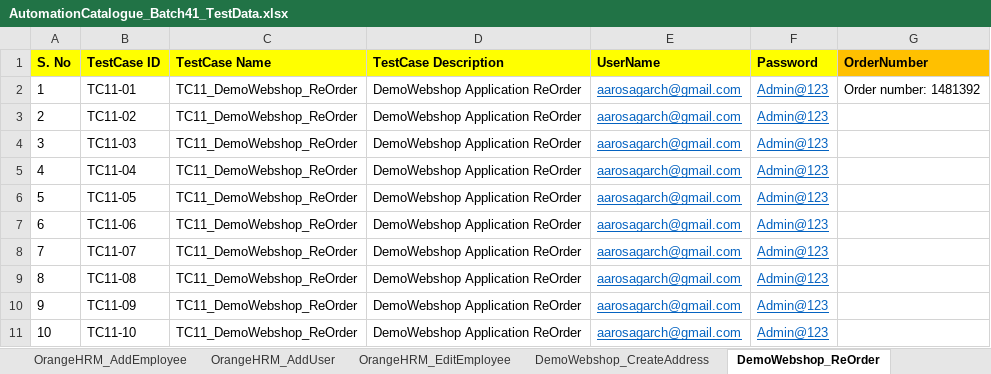
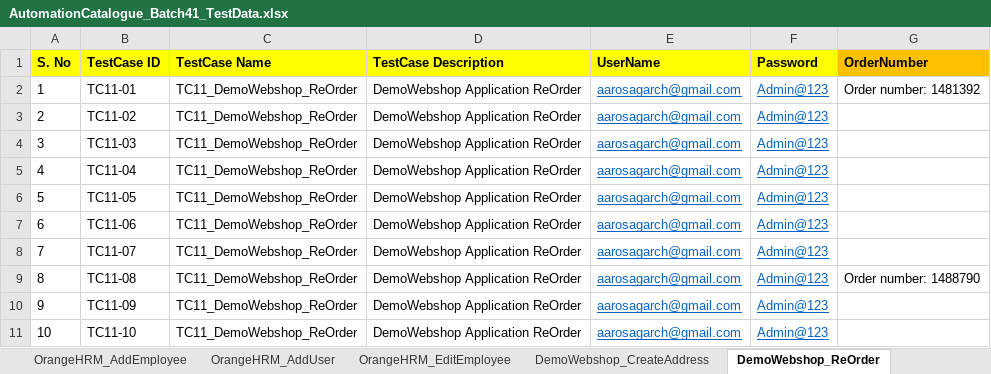
Before and after one commit to automationcatalogue/TestAutomationCatalogue_Batch41, an Excel workbook: src/main/resources/AutomationCatalogue_Batch41_TestData.xlsx, sheet DemoWebshop_ReOrder, drawn as a sheet; values as stored, in another font and other column widths than the file's, no borders; the diff names each change by its address in the sheet, - before the commit and + after, or states it on an @@ line.

```diff
--- a/src/main/resources/AutomationCatalogue_Batch41_TestData.xlsx (sheet DemoWebshop_ReOrder)
+++ b/src/main/resources/AutomationCatalogue_Batch41_TestData.xlsx (sheet DemoWebshop_ReOrder)
-G9 (OrderNumber): (empty)
+G9 (OrderNumber): Order number: 1488790
```
Also changed, not shown: sheet Index, 8 other files.
